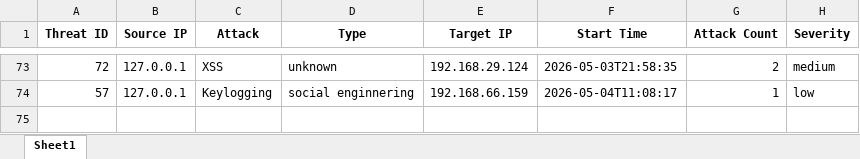
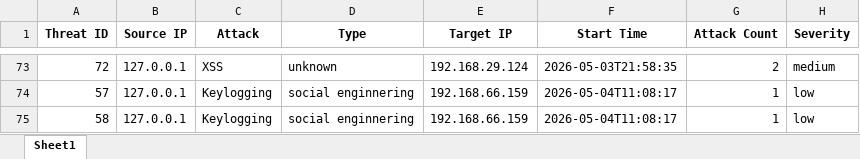
Before and after one commit to cyberhub2025/CyberDefenseX_Ultra, an Excel workbook: backend/Blockchain/leader/alerts.xlsx, sheet Sheet1, drawn as a sheet; only a part is shown, gaps mark what is left out; values as stored, in another font and other column widths than the file's, no borders; the diff names each change by its address in the sheet, - before the commit and + after, or states it on an @@ line.

```diff
--- a/backend/Blockchain/leader/alerts.xlsx (sheet Sheet1)
+++ b/backend/Blockchain/leader/alerts.xlsx (sheet Sheet1)
+row 75: 58 | 127.0.0.1 | Keylogging | social enginnering | 192.168.66.159 | 2026-05-04T11:08:17 | 1 | low
```
Also changed, not shown: backend/Blockchain/leader/alerts_backup.xlsx, 11 other files.
